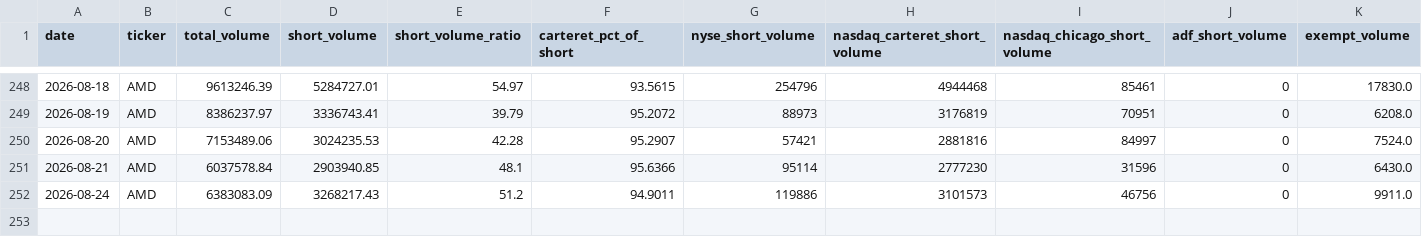
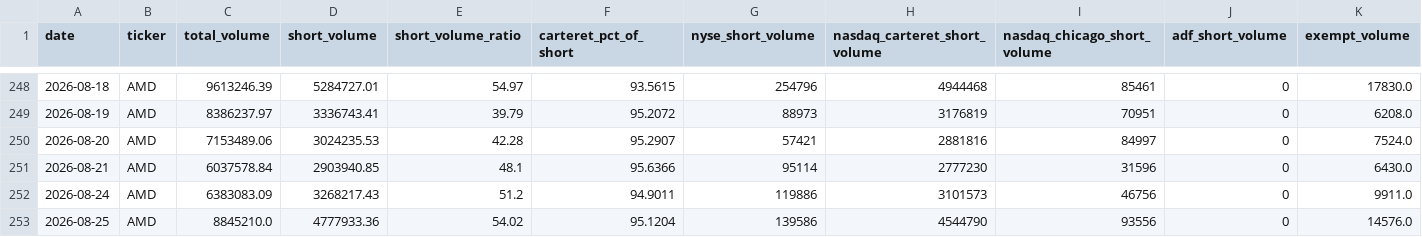
Before and after one commit to ryantrichardson/seed_ryantrichardson_optix, a CSV file: data/AMD_SVR_components.csv, drawn as a sheet; only a part is shown, gaps mark what is left out; rows hold the shown columns only; the diff names each change by its address in the sheet, - before the commit and + after, or states it on an @@ line.

```diff
--- a/data/AMD_SVR_components.csv
+++ b/data/AMD_SVR_components.csv
+row 253: 2026-08-25 | AMD | 8845210.0 | 4777933.36 | 54.02 | 95.1204 | 139586 | 4544790 | 93556 | 0 | 14576.0
```
Also changed, not shown: data/AMD_SVR.csv, data/PYPL_SVR_components.csv, 22 other files.
